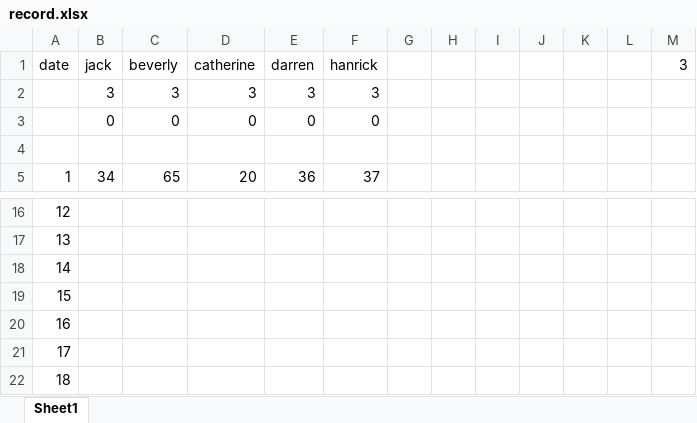
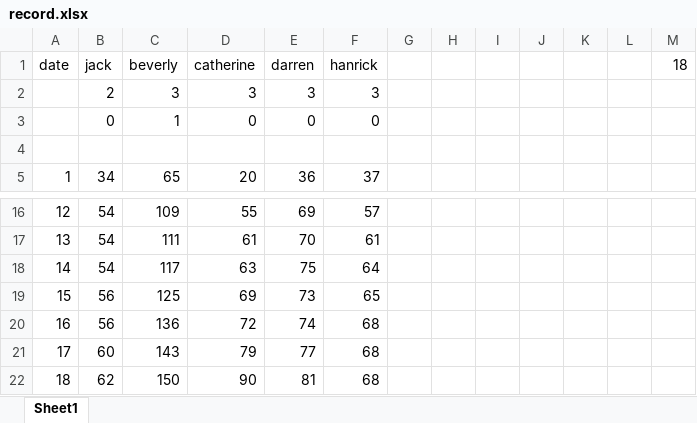
Before and after one commit to jqlliu/Sleep-Paralysis-Demon, an Excel workbook: Sleep-Paralysis-Demon/record.xlsx, sheet Sheet1, drawn as a sheet; only a part is shown, gaps mark what is left out; values as stored, in another font and other column widths than the file's, no borders; the diff covers the shown part only; the diff names each change by its address in the sheet, - before the commit and + after, or states it on an @@ line.

```diff
--- a/Sleep-Paralysis-Demon/record.xlsx (sheet Sheet1)
+++ b/Sleep-Paralysis-Demon/record.xlsx (sheet Sheet1)
-M1: 3
+M1: 18
-B2 (jack): 3
+B2 (jack): 2
-C3 (beverly): 0
+C3 (beverly): 1
-B16:B18 (jack): (empty)
+B16:B18 (jack): 54
-C16 (beverly): (empty)
+C16 (beverly): 109
-D16 (catherine): (empty)
+D16 (catherine): 55
-E16 (darren): (empty)
+E16 (darren): 69
-F16 (hanrick): (empty)
+F16 (hanrick): 57
-C17 (beverly): (empty)
+C17 (beverly): 111
-D17 (catherine): (empty)
+D17 (catherine): 61
-E17 (darren): (empty)
+E17 (darren): 70
-F17 (hanrick): (empty)
+F17 (hanrick): 61
-C18 (beverly): (empty)
+C18 (beverly): 117
-D18 (catherine): (empty)
+D18 (catherine): 63
-E18 (darren): (empty)
+E18 (darren): 75
-F18 (hanrick): (empty)
+F18 (hanrick): 64
-B19:B20 (jack): (empty)
+B19:B20 (jack): 56
-C19 (beverly): (empty)
+C19 (beverly): 125
-D19 (catherine): (empty)
+D19 (catherine): 69
-E19 (darren): (empty)
+E19 (darren): 73
-F19 (hanrick): (empty)
+F19 (hanrick): 65
-C20 (beverly): (empty)
+C20 (beverly): 136
-D20 (catherine): (empty)
+D20 (catherine): 72
-E20 (darren): (empty)
+E20 (darren): 74
-F20:F22 (hanrick): (empty)
+F20:F22 (hanrick): 68
-B21 (jack): (empty)
+B21 (jack): 60
-C21 (beverly): (empty)
+C21 (beverly): 143
-D21 (catherine): (empty)
+D21 (catherine): 79
-E21 (darren): (empty)
+E21 (darren): 77
-B22 (jack): (empty)
+B22 (jack): 62
-C22 (beverly): (empty)
+C22 (beverly): 150
-D22 (catherine): (empty)
+D22 (catherine): 90
-E22 (darren): (empty)
+E22 (darren): 81
```
Also changed, not shown: 40 edited cells elsewhere in this sheet, 1 other file.
